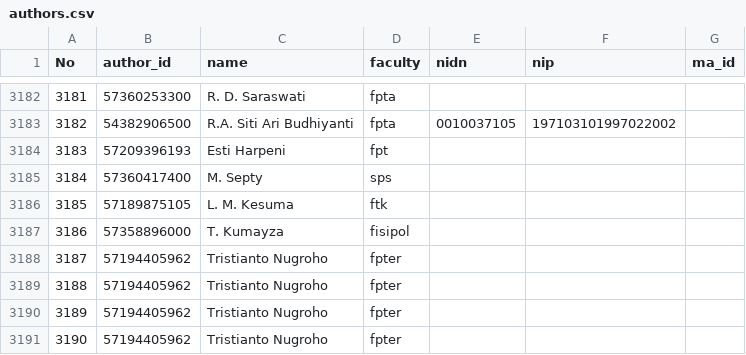
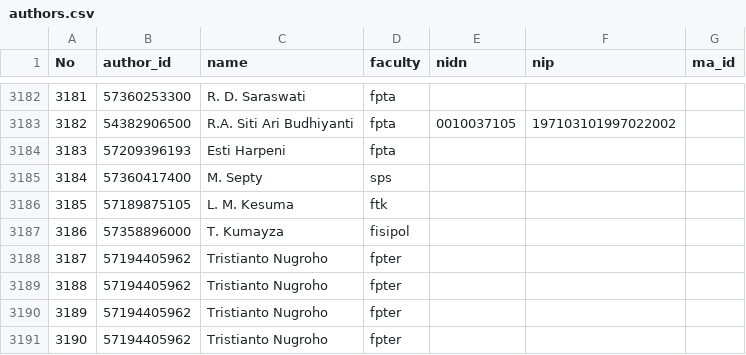
Before and after one commit to bppugm/publication-scrapper, a CSV file: authors.csv, drawn as a sheet; only a part is shown, gaps mark what is left out.

Commit message:
Update authors.csv

```diff
--- a/authors.csv
+++ b/authors.csv
@@ -3183,3 +3183,3 @@
 "3182","54382906500","R.A. Siti Ari Budhiyanti","fpta","0010037105","197103101997022002",
-"3183","57209396193","Esti Harpeni","fpt",,,
+"3183","57209396193","Esti Harpeni","fpta",,,
 "3184","57360417400","M. Septy","sps",,,
```
